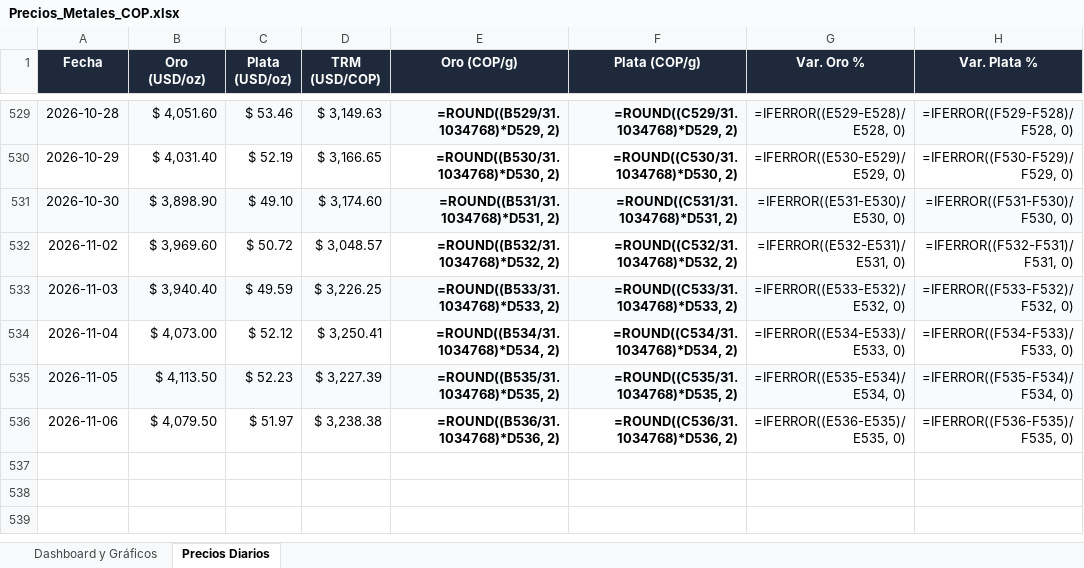
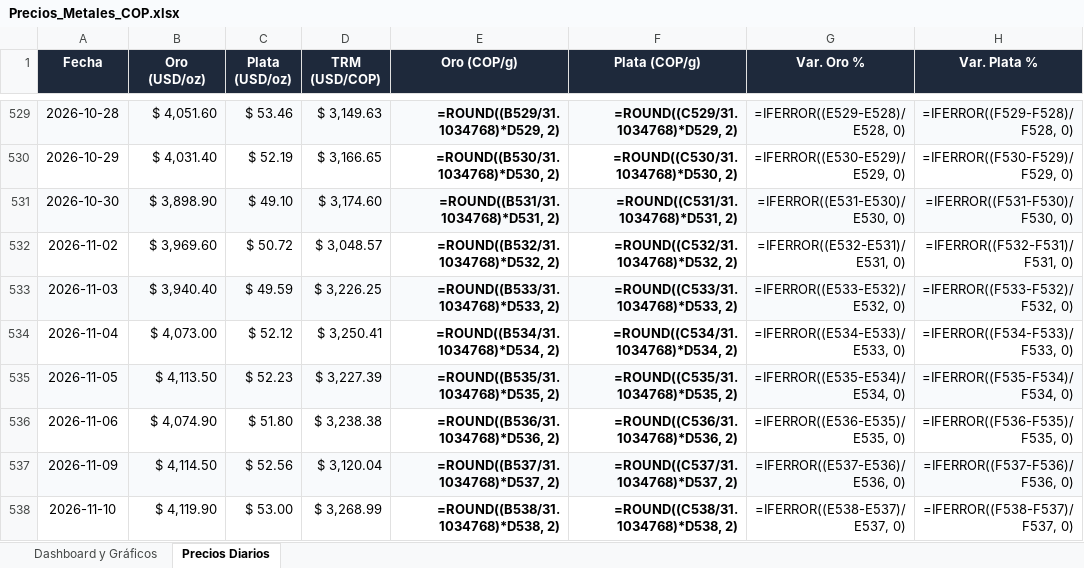
Before and after one commit to adrianquiroga/metales-cop, an Excel workbook: Precios_Metales_COP.xlsx, sheet Precios Diarios, drawn as a sheet; only a part is shown, gaps mark what is left out; values as stored, in another font and other column widths than the file's, no borders; formulas without a stored value are shown as written; the diff names each change by its address in the sheet, - before the commit and + after, or states it on an @@ line.

```diff
--- a/Precios_Metales_COP.xlsx (sheet Precios Diarios)
+++ b/Precios_Metales_COP.xlsx (sheet Precios Diarios)
-B536 (Oro (USD/oz)): $ 4,079.50
+B536 (Oro (USD/oz)): $ 4,074.90
-C536 (Plata (USD/oz)): $ 51.97
+C536 (Plata (USD/oz)): $ 51.80
+row 537: 2026-11-09 | $ 4,114.50 | $ 52.56 | $ 3,120.04 | =ROUND((B537/31.1034768)*D537, 2) | =ROUND((C537/31.1034768)*D537, 2) | =IFERROR((E537-E536)/E536, 0) | =IFERROR((F537-F536)/F536, 0)
+row 538: 2026-11-10 | $ 4,119.90 | $ 53.00 | $ 3,268.99 | =ROUND((B538/31.1034768)*D538, 2) | =ROUND((C538/31.1034768)*D538, 2) | =IFERROR((E538-E537)/E537, 0) | =IFERROR((F538-F537)/F537, 0)
```
Also changed, not shown: sheet Dashboard y Gráficos, charts or pictures, 2 other files.
